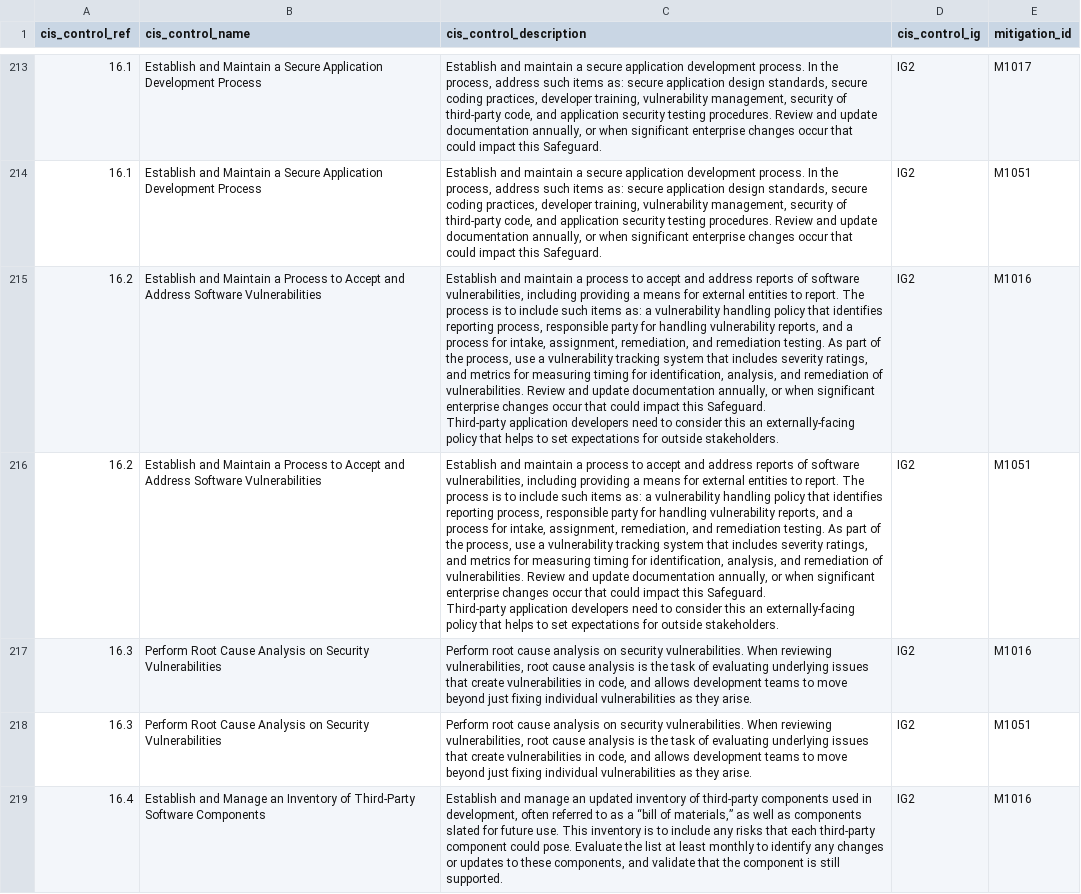
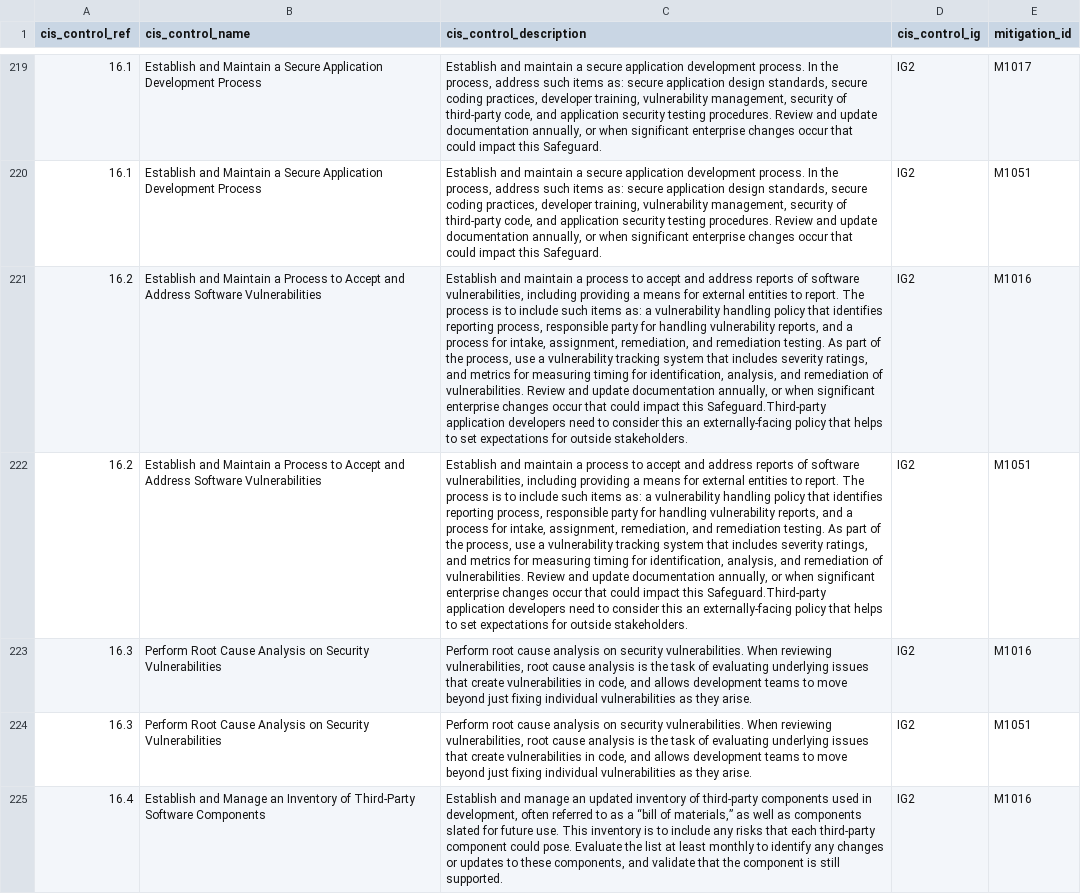
Before and after one commit to nightly-nessie/attack-cis-controls, a CSV file: mitigations_cis_controls_mapping.csv, drawn as a sheet; only a part is shown, gaps mark what is left out; addresses are those after the commit; ↵ is a line break in a cell; the diff covers the shown part only; the diff names each change by its address in the sheet, - before the commit and + after, or states it on an @@ line.

Commit message:
Update mitigations_cis_controls_mapping.csv
Reviewed and added some additional mapping with ATT&CK v12

```diff
--- a/mitigations_cis_controls_mapping.csv
+++ b/mitigations_cis_controls_mapping.csv
-C221:C222 (cis_control_description): …impact this Safeguard. ↵ Third-party application developers…
+C221:C222 (cis_control_description): …impact this Safeguard.Third-party application developers…
```
Also changed, not shown: 6 added rows elsewhere in this file.
